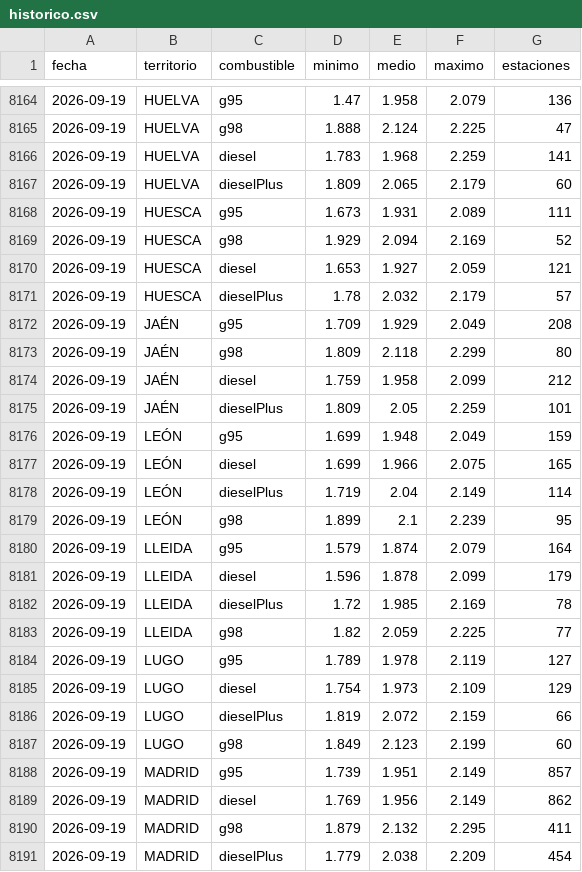
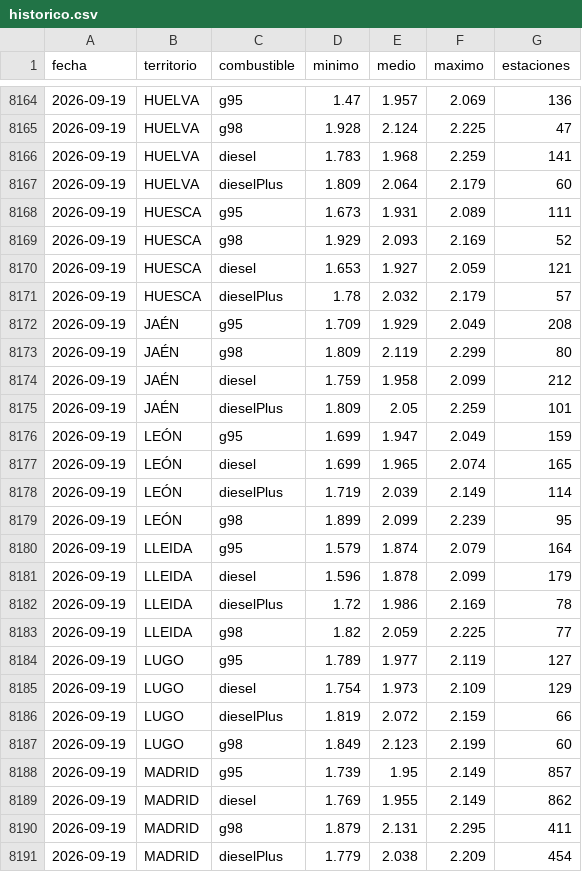
Before and after one commit to joonrii/Gasoradar, a CSV file: datos/historico.csv, drawn as a sheet; only a part is shown, gaps mark what is left out; the diff covers the shown part only.

```diff
--- a/datos/historico.csv
+++ b/datos/historico.csv
@@ -8164,7 +8164,7 @@ fecha,territorio,combustible,minimo,medio,maximo,estaciones
-2026-09-19,HUELVA,g95,1.47,1.958,2.079,136
-2026-09-19,HUELVA,g98,1.888,2.124,2.225,47
+2026-09-19,HUELVA,g95,1.47,1.957,2.069,136
+2026-09-19,HUELVA,g98,1.928,2.124,2.225,47
 2026-09-19,HUELVA,diesel,1.783,1.968,2.259,141
-2026-09-19,HUELVA,dieselPlus,1.809,2.065,2.179,60
+2026-09-19,HUELVA,dieselPlus,1.809,2.064,2.179,60
 2026-09-19,HUESCA,g95,1.673,1.931,2.089,111
-2026-09-19,HUESCA,g98,1.929,2.094,2.169,52
+2026-09-19,HUESCA,g98,1.929,2.093,2.169,52
 2026-09-19,HUESCA,diesel,1.653,1.927,2.059,121
@@ -8172,14 +8172,14 @@ fecha,territorio,combustible,minimo,medio,maximo,estaciones
 2026-09-19,JAÉN,g95,1.709,1.929,2.049,208
-2026-09-19,JAÉN,g98,1.809,2.118,2.299,80
+2026-09-19,JAÉN,g98,1.809,2.119,2.299,80
 2026-09-19,JAÉN,diesel,1.759,1.958,2.099,212
 2026-09-19,JAÉN,dieselPlus,1.809,2.05,2.259,101
-2026-09-19,LEÓN,g95,1.699,1.948,2.049,159
-2026-09-19,LEÓN,diesel,1.699,1.966,2.075,165
-2026-09-19,LEÓN,dieselPlus,1.719,2.04,2.149,114
-2026-09-19,LEÓN,g98,1.899,2.1,2.239,95
+2026-09-19,LEÓN,g95,1.699,1.947,2.049,159
+2026-09-19,LEÓN,diesel,1.699,1.965,2.074,165
+2026-09-19,LEÓN,dieselPlus,1.719,2.039,2.149,114
+2026-09-19,LEÓN,g98,1.899,2.099,2.239,95
 2026-09-19,LLEIDA,g95,1.579,1.874,2.079,164
 2026-09-19,LLEIDA,diesel,1.596,1.878,2.099,179
-2026-09-19,LLEIDA,dieselPlus,1.72,1.985,2.169,78
+2026-09-19,LLEIDA,dieselPlus,1.72,1.986,2.169,78
 2026-09-19,LLEIDA,g98,1.82,2.059,2.225,77
-2026-09-19,LUGO,g95,1.789,1.978,2.119,127
+2026-09-19,LUGO,g95,1.789,1.977,2.119,127
 2026-09-19,LUGO,diesel,1.754,1.973,2.109,129
@@ -8187,5 +8187,5 @@ fecha,territorio,combustible,minimo,medio,maximo,estaciones
 2026-09-19,LUGO,g98,1.849,2.123,2.199,60
-2026-09-19,MADRID,g95,1.739,1.951,2.149,857
-2026-09-19,MADRID,diesel,1.769,1.956,2.149,862
-2026-09-19,MADRID,g98,1.879,2.132,2.295,411
+2026-09-19,MADRID,g95,1.739,1.95,2.149,857
+2026-09-19,MADRID,diesel,1.769,1.955,2.149,862
+2026-09-19,MADRID,g98,1.879,2.131,2.295,411
 2026-09-19,MADRID,dieselPlus,1.779,2.038,2.209,454
```
Also changed, not shown: 88 edited cells elsewhere in this file, 18 other files.
